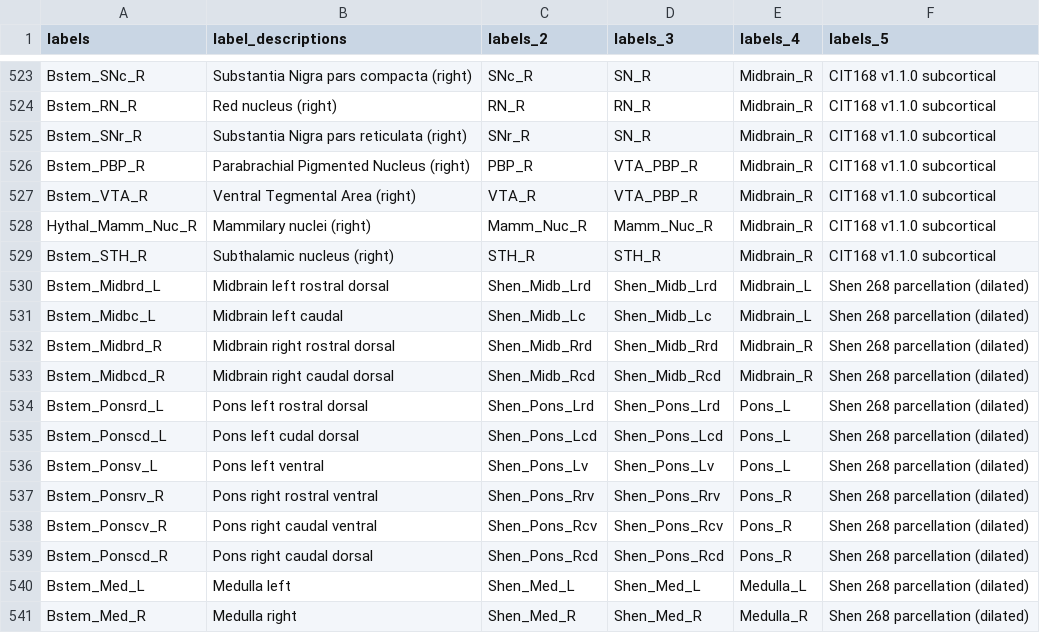
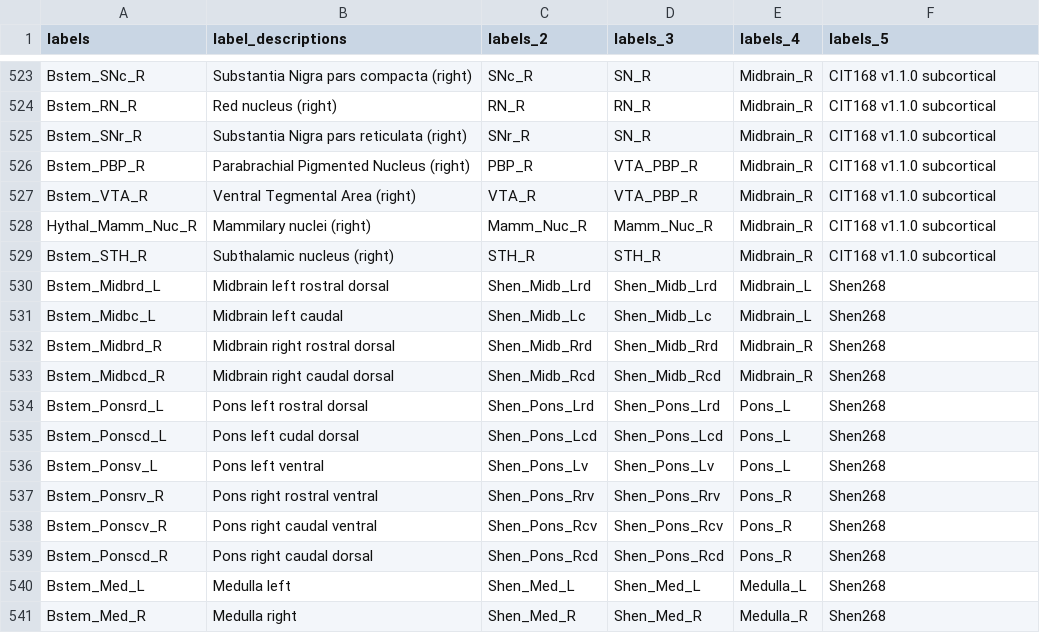
Before and after one commit to canlab/Neuroimaging_Pattern_Masks, a CSV file: Atlases_and_parcellations/2023_CANLab_atlas/src/CANLab2023_MNI152NLin6Asym_labels.csv, drawn as a sheet; only a part is shown, gaps mark what is left out.

```diff
--- a/Atlases_and_parcellations/2023_CANLab_atlas/src/CANLab2023_MNI152NLin6Asym_labels.csv
+++ b/Atlases_and_parcellations/2023_CANLab_atlas/src/CANLab2023_MNI152NLin6Asym_labels.csv
@@ -529,13 +529,13 @@ Hythal_Mamm_Nuc_R,Mammilary nuclei (right),Mamm_Nuc_R,Mamm_Nuc_R,Midbrain_R,CIT1
 Bstem_STH_R,Subthalamic nucleus (right),STH_R,STH_R,Midbrain_R,CIT168 v1.1.0 subcortical
-Bstem_Midbrd_L,Midbrain left rostral dorsal,Shen_Midb_Lrd,Shen_Midb_Lrd,Midbrain_L,Shen 268 parcellation (dilated)
-Bstem_Midbc_L,Midbrain left caudal,Shen_Midb_Lc,Shen_Midb_Lc,Midbrain_L,Shen 268 parcellation (dilated)
-Bstem_Midbrd_R,Midbrain right rostral dorsal,Shen_Midb_Rrd,Shen_Midb_Rrd,Midbrain_R,Shen 268 parcellation (dilated)
-Bstem_Midbcd_R,Midbrain right caudal dorsal,Shen_Midb_Rcd,Shen_Midb_Rcd,Midbrain_R,Shen 268 parcellation (dilated)
-Bstem_Ponsrd_L,Pons left rostral dorsal,Shen_Pons_Lrd,Shen_Pons_Lrd,Pons_L,Shen 268 parcellation (dilated)
-Bstem_Ponscd_L,Pons left cudal dorsal,Shen_Pons_Lcd,Shen_Pons_Lcd,Pons_L,Shen 268 parcellation (dilated)
-Bstem_Ponsv_L,Pons left ventral,Shen_Pons_Lv,Shen_Pons_Lv,Pons_L,Shen 268 parcellation (dilated)
-Bstem_Ponsrv_R,Pons right rostral ventral,Shen_Pons_Rrv,Shen_Pons_Rrv,Pons_R,Shen 268 parcellation (dilated)
-Bstem_Ponscv_R,Pons right caudal ventral,Shen_Pons_Rcv,Shen_Pons_Rcv,Pons_R,Shen 268 parcellation (dilated)
-Bstem_Ponscd_R,Pons right caudal dorsal,Shen_Pons_Rcd,Shen_Pons_Rcd,Pons_R,Shen 268 parcellation (dilated)
-Bstem_Med_L,Medulla left,Shen_Med_L,Shen_Med_L,Medulla_L,Shen 268 parcellation (dilated)
-Bstem_Med_R,Medulla right,Shen_Med_R,Shen_Med_R,Medulla_R,Shen 268 parcellation (dilated)
+Bstem_Midbrd_L,Midbrain left rostral dorsal,Shen_Midb_Lrd,Shen_Midb_Lrd,Midbrain_L,Shen268
+Bstem_Midbc_L,Midbrain left caudal,Shen_Midb_Lc,Shen_Midb_Lc,Midbrain_L,Shen268
+Bstem_Midbrd_R,Midbrain right rostral dorsal,Shen_Midb_Rrd,Shen_Midb_Rrd,Midbrain_R,Shen268
+Bstem_Midbcd_R,Midbrain right caudal dorsal,Shen_Midb_Rcd,Shen_Midb_Rcd,Midbrain_R,Shen268
+Bstem_Ponsrd_L,Pons left rostral dorsal,Shen_Pons_Lrd,Shen_Pons_Lrd,Pons_L,Shen268
+Bstem_Ponscd_L,Pons left cudal dorsal,Shen_Pons_Lcd,Shen_Pons_Lcd,Pons_L,Shen268
+Bstem_Ponsv_L,Pons left ventral,Shen_Pons_Lv,Shen_Pons_Lv,Pons_L,Shen268
+Bstem_Ponsrv_R,Pons right rostral ventral,Shen_Pons_Rrv,Shen_Pons_Rrv,Pons_R,Shen268
+Bstem_Ponscv_R,Pons right caudal ventral,Shen_Pons_Rcv,Shen_Pons_Rcv,Pons_R,Shen268
+Bstem_Ponscd_R,Pons right caudal dorsal,Shen_Pons_Rcd,Shen_Pons_Rcd,Pons_R,Shen268
+Bstem_Med_L,Medulla left,Shen_Med_L,Shen_Med_L,Medulla_L,Shen268
+Bstem_Med_R,Medulla right,Shen_Med_R,Shen_Med_R,Medulla_R,Shen268
```
Also changed, not shown: 7 other files.
